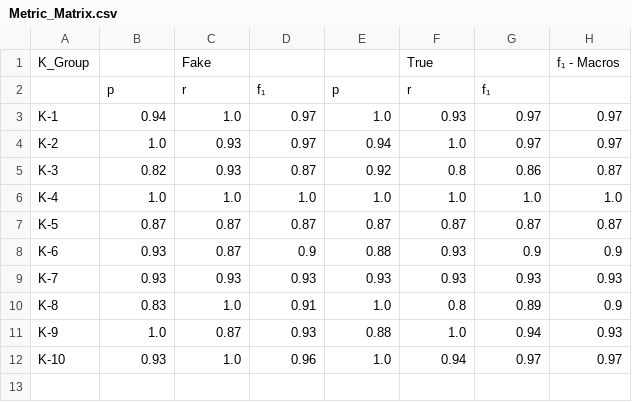
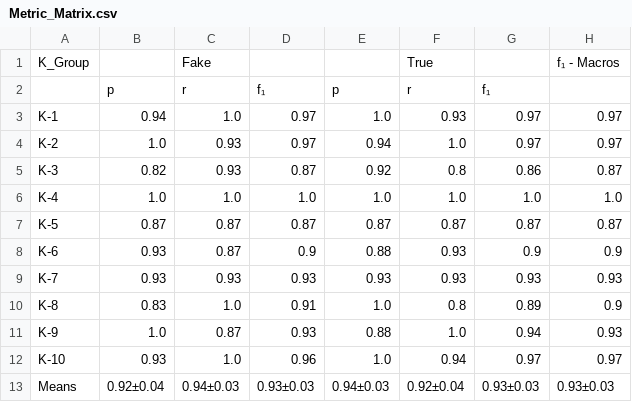
Before and after one commit to Viniks07/LLM4FakeNews, a CSV file: Results/gemma_7b/Metric_Matrix.csv, drawn as a sheet; the diff names each change by its address in the sheet, - before the commit and + after, or states it on an @@ line.

```diff
--- a/Results/gemma_7b/Metric_Matrix.csv
+++ b/Results/gemma_7b/Metric_Matrix.csv
+row 13: Means | 0.92±0.04 | 0.94±0.03 | 0.93±0.03 | 0.94±0.03 | 0.92±0.04 | 0.93±0.03 | 0.93±0.03
```
Also changed, not shown: Results/Metric_Matrix.csv, Results/all-minilm/Metric_Matrix.csv, 15 other files.
